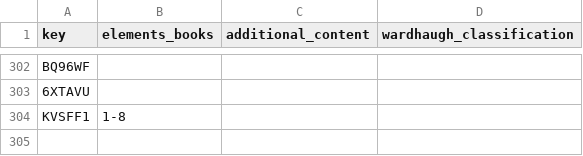
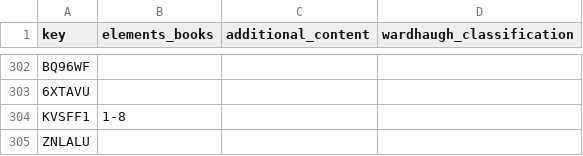
Before and after one commit to Euclides-EM/elements-resource-box, a CSV file: public/docs/metadata_elements_print.csv, drawn as a sheet; only a part is shown, gaps mark what is left out.

```diff
--- a/public/docs/metadata_elements_print.csv
+++ b/public/docs/metadata_elements_print.csv
@@ -304 +304,2 @@ BQ96WF,,,
 KVSFF1,1-8,,
+ZNLALU,,,
```
Also changed, not shown: public/docs/items_print.csv, public/docs/shelfmarks.csv, 23 other files.
